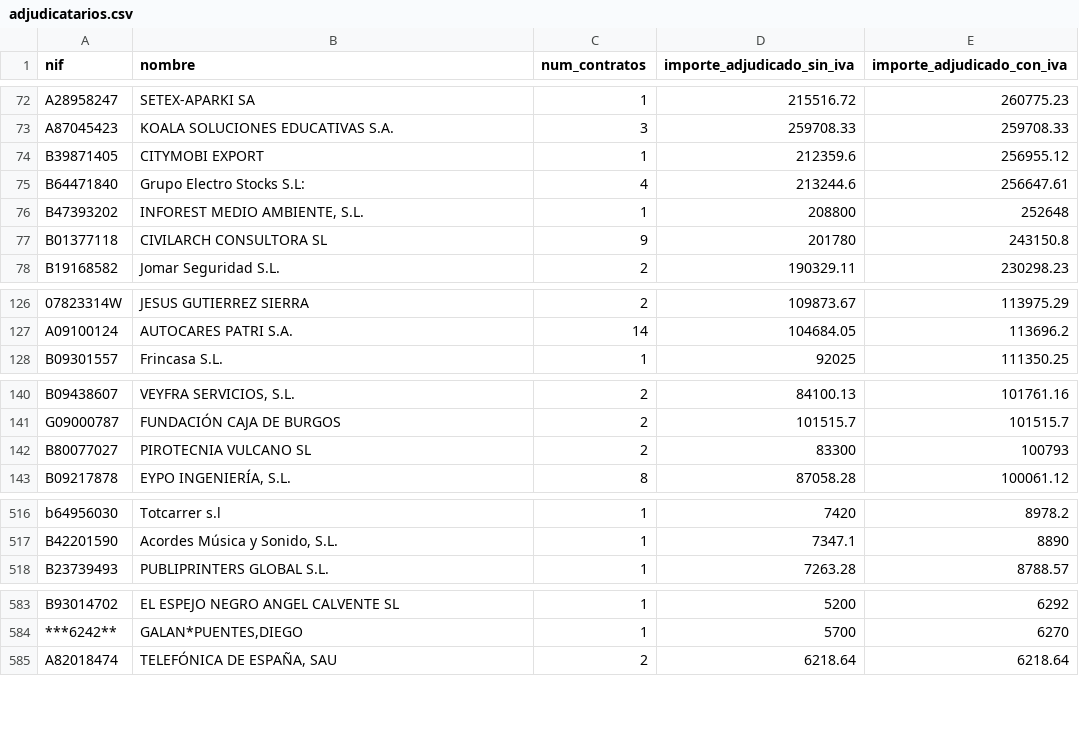
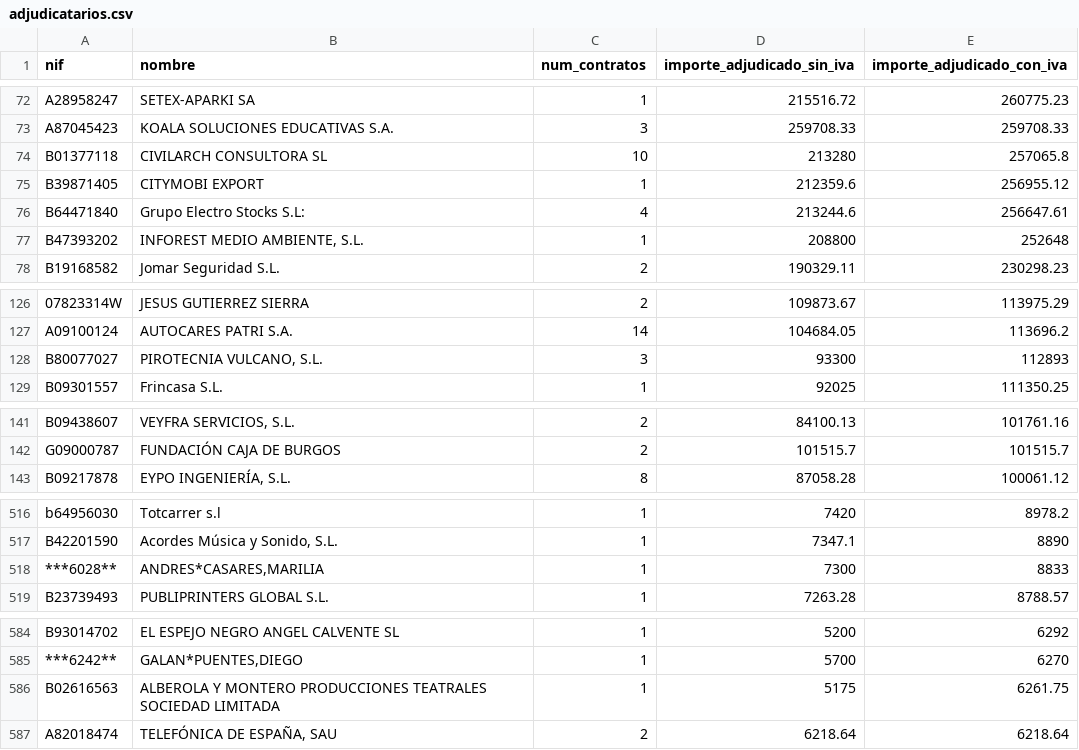
Before and after one commit to arandadeduero/contratos, a CSV file: docs/datos/adjudicatarios.csv, drawn as a sheet; only a part is shown, gaps mark what is left out; removed rows and columns are numbered as before the commit, all else as after; the diff names each change by its address in the sheet, - before the commit and + after, or states it on an @@ line.

```diff
--- a/docs/datos/adjudicatarios.csv
+++ b/docs/datos/adjudicatarios.csv
+row 74: B01377118 | CIVILARCH CONSULTORA SL | 10 | 213280 | 257065.8
-row 77: B01377118 | CIVILARCH CONSULTORA SL | 9 | 201780 | 243150.8
+row 128: B80077027 | PIROTECNIA VULCANO, S.L. | 3 | 93300 | 112893
-row 142: B80077027 | PIROTECNIA VULCANO SL | 2 | 83300 | 100793
+row 518: ***6028** | ANDRES*CASARES,MARILIA | 1 | 7300 | 8833
+row 586: B02616563 | ALBEROLA Y MONTERO PRODUCCIONES TEATRALES SOCIEDAD LIMITADA | 1 | 5175 | 6261.75
```
Also changed, not shown: docs/datos/contratos.csv, 13 other files.
